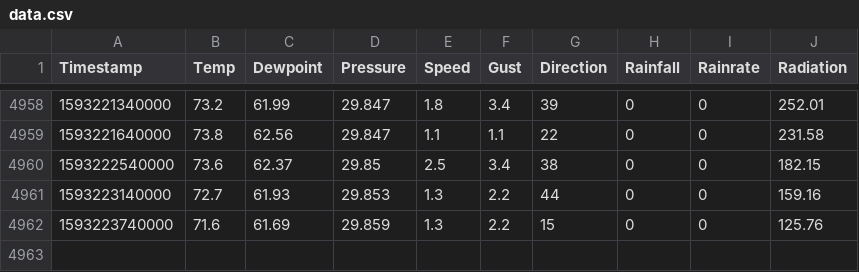
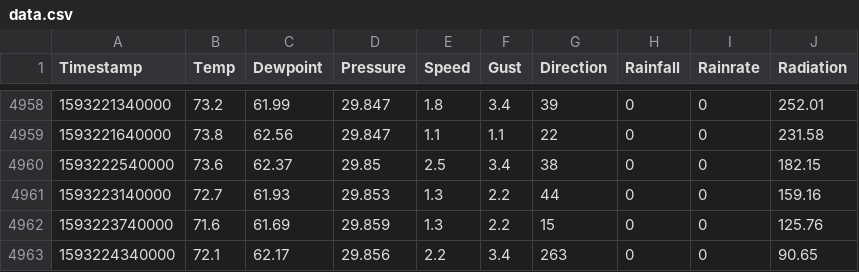
Before and after one commit to shishir03/sunnyvale-weather, a CSV file: data.csv, drawn as a sheet; only a part is shown, gaps mark what is left out; the diff names each change by its address in the sheet, - before the commit and + after, or states it on an @@ line.

Commit message:
Added a new entry

```diff
--- a/data.csv
+++ b/data.csv
+row 4963: 1593224340000 | 72.1 | 62.17 | 29.856 | 2.2 | 3.4 | 263 | 0 | 0 | 90.65
```
